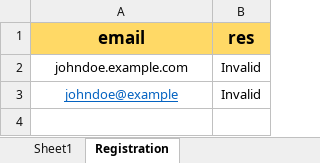
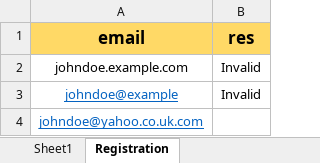
Before and after one commit to astankin/QA, an Excel workbook: UDEMY_Selenium_with_Python/Pytest_Selenium_Framework/test_data/Opencart_LoginData.xlsx, sheet Registration, drawn as a sheet; values as stored, in another font and other column widths than the file's, no borders; the diff names each change by its address in the sheet, - before the commit and + after, or states it on an @@ line.

```diff
--- a/UDEMY_Selenium_with_Python/Pytest_Selenium_Framework/test_data/Opencart_LoginData.xlsx (sheet Registration)
+++ b/UDEMY_Selenium_with_Python/Pytest_Selenium_Framework/test_data/Opencart_LoginData.xlsx (sheet Registration)
+row 4: johndoe@yahoo.co.uk.com
```
Also changed, not shown: 10 other files.
